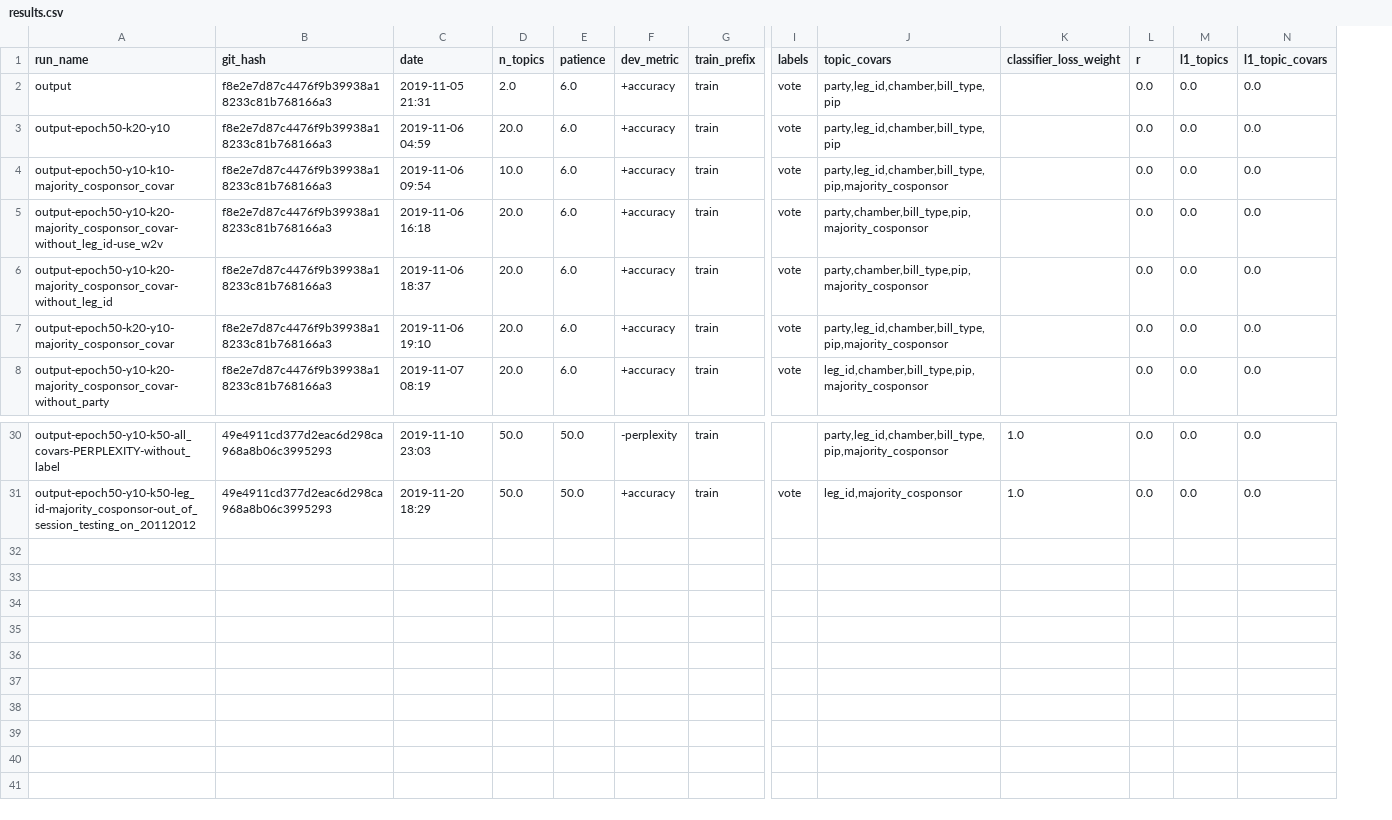
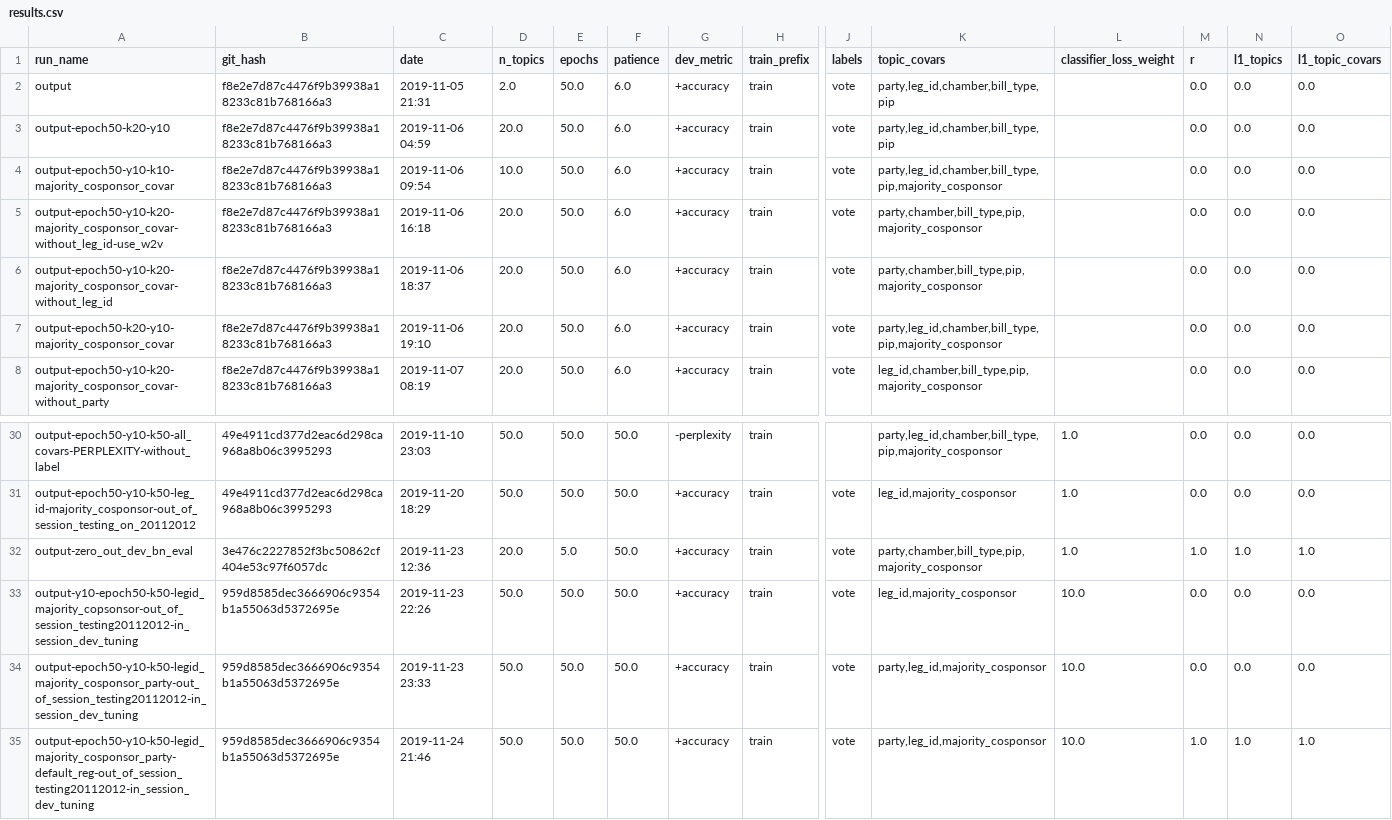
Before and after one commit to ahoho/scholar, a CSV file: results.csv, drawn as a sheet; only a part is shown, gaps mark what is left out; rows hold the shown columns only; the diff names each change by its address in the sheet, - before the commit and + after, or states it on an @@ line.

Commit message:
new results

```diff
--- a/results.csv
+++ b/results.csv
+column E (epochs), rows 2-8: all 50.0; rows 30-31: 50.0 | 50.0
+row 32: output-zero_out_dev_bn_eval | 3e476c2227852f3bc50862cf404e53c97f6057dc | 2019-11-23 12:36 | 20.0 | 5.0 | 50.0 | +accuracy | train | vote | party,chamber,bill_type,pip,majority_cosponsor | 1.0 | 1.0 | 1.0 | 1.0
+row 33: output-y10-epoch50-k50-legid_majority_copsonsor-out_of_session_testing20112012-in_session_dev_tuning | 959d8585dec3666906c9354b1a55063d5372695e | 2019-11-23 22:26 | 50.0 | 50.0 | 50.0 | +accuracy | train | vote | leg_id,majority_cosponsor | 10.0 | 0.0 | 0.0 | 0.0
+row 34: output-epoch50-y10-k50-legid_majority_cosponsor_party-out_of_session_testing20112012-in_session_dev_tuning | 959d8585dec3666906c9354b1a55063d5372695e | 2019-11-23 23:33 | 50.0 | 50.0 | 50.0 | +accuracy | train | vote | party,leg_id,majority_cosponsor | 10.0 | 0.0 | 0.0 | 0.0
+row 35: output-epoch50-y10-k50-legid_majority_cosponsor_party-default_reg-out_of_session_testing20112012-in_session_dev_tuning | 959d8585dec3666906c9354b1a55063d5372695e | 2019-11-24 21:46 | 50.0 | 50.0 | 50.0 | +accuracy | train | vote | party,leg_id,majority_cosponsor | 10.0 | 1.0 | 1.0 | 1.0
```
